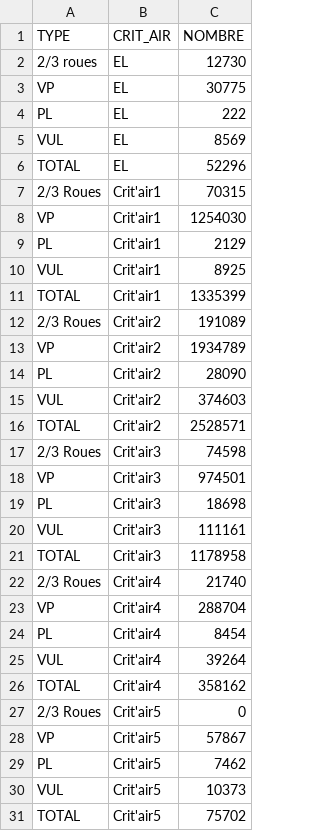
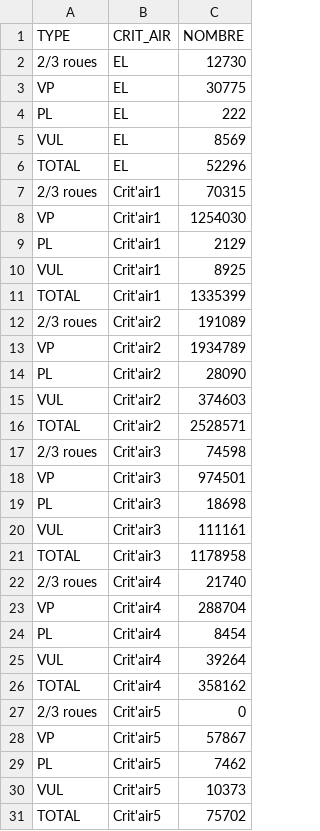
Before and after one commit to SECV-PEE/SECV-PEE.github.io, a CSV file: data/page5_transport/mobilite_immatriculation.csv, drawn as a sheet.

Commit message:
Add files via upload

```diff
--- a/data/page5_transport/mobilite_immatriculation.csv
+++ b/data/page5_transport/mobilite_immatriculation.csv
@@ -6,3 +6,3 @@ VUL,EL,8569
 TOTAL,EL,52296
-2/3 Roues,Crit'air1,70315
+2/3 roues,Crit'air1,70315
 VP,Crit'air1,1254030
@@ -11,3 +11,3 @@ VUL,Crit'air1,8925
 TOTAL,Crit'air1,1335399
-2/3 Roues,Crit'air2,191089
+2/3 roues,Crit'air2,191089
 VP,Crit'air2,1934789
@@ -16,3 +16,3 @@ VUL,Crit'air2,374603
 TOTAL,Crit'air2,2528571
-2/3 Roues,Crit'air3,74598
+2/3 roues,Crit'air3,74598
 VP,Crit'air3,974501
@@ -21,3 +21,3 @@ VUL,Crit'air3,111161
 TOTAL,Crit'air3,1178958
-2/3 Roues,Crit'air4,21740
+2/3 roues,Crit'air4,21740
 VP,Crit'air4,288704
@@ -26,3 +26,3 @@ VUL,Crit'air4,39264
 TOTAL,Crit'air4,358162
-2/3 Roues,Crit'air5,0
+2/3 roues,Crit'air5,0
 VP,Crit'air5,57867
```
